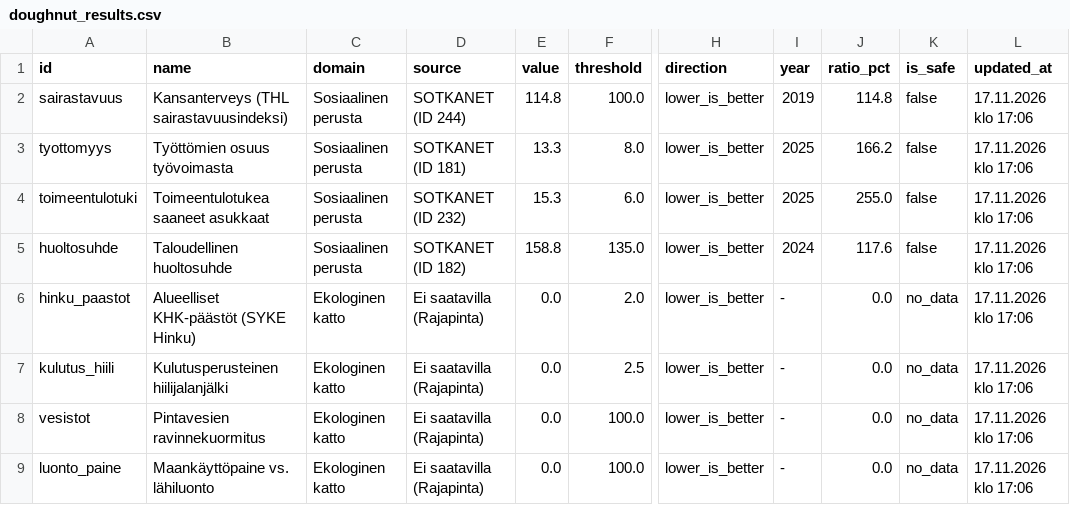
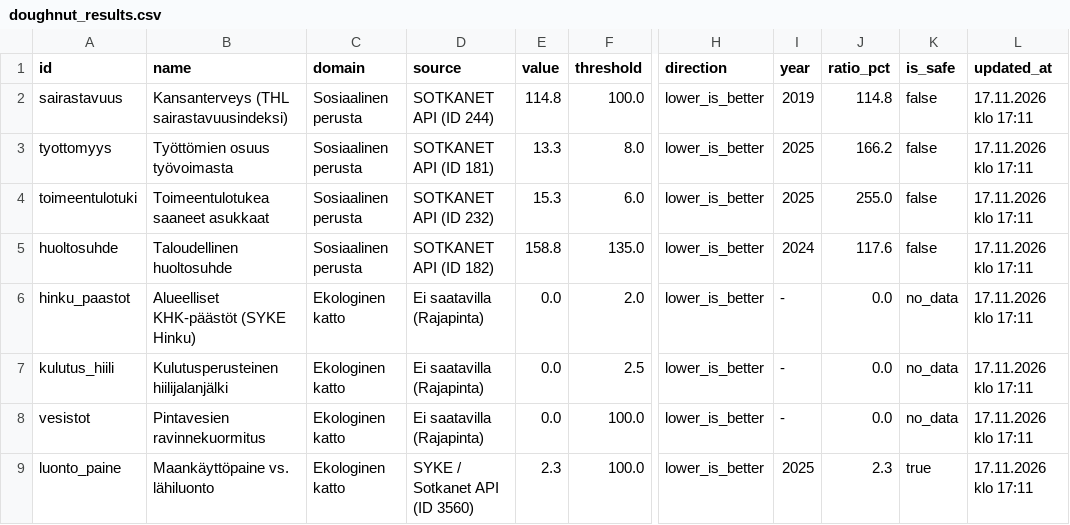
Before and after one commit to kouvolan-vihreat/kuntadonitsi_kouvola, a CSV file: doughnut_results.csv, drawn as a sheet; only a part is shown, gaps mark what is left out; the diff names each change by its address in the sheet, - before the commit and + after, or states it on an @@ line.

```diff
--- a/doughnut_results.csv
+++ b/doughnut_results.csv
-D2 (source): SOTKANET (ID 244)
+D2 (source): SOTKANET API (ID 244)
-L2:L9 (updated_at): 17.11.2026 klo 17:06
+L2:L9 (updated_at): 17.11.2026 klo 17:11
-D3 (source): SOTKANET (ID 181)
+D3 (source): SOTKANET API (ID 181)
-D4 (source): SOTKANET (ID 232)
+D4 (source): SOTKANET API (ID 232)
-D5 (source): SOTKANET (ID 182)
+D5 (source): SOTKANET API (ID 182)
-D9 (source): Ei saatavilla (Rajapinta)
+D9 (source): SYKE / Sotkanet API (ID 3560)
-E9 (value): 0.0
+E9 (value): 2.3
-I9 (year): -
+I9 (year): 2025
-J9 (ratio_pct): 0.0
+J9 (ratio_pct): 2.3
-K9 (is_safe): no_data
+K9 (is_safe): true
```
Also changed, not shown: doughnut_history.csv.
